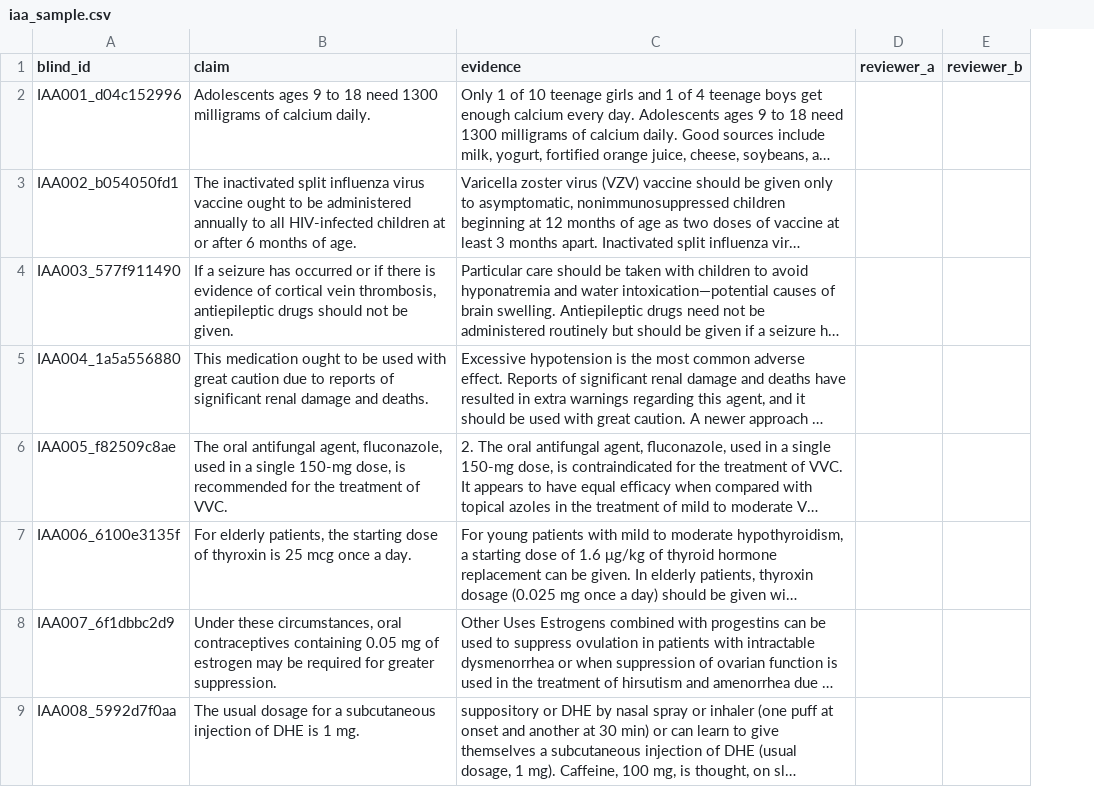
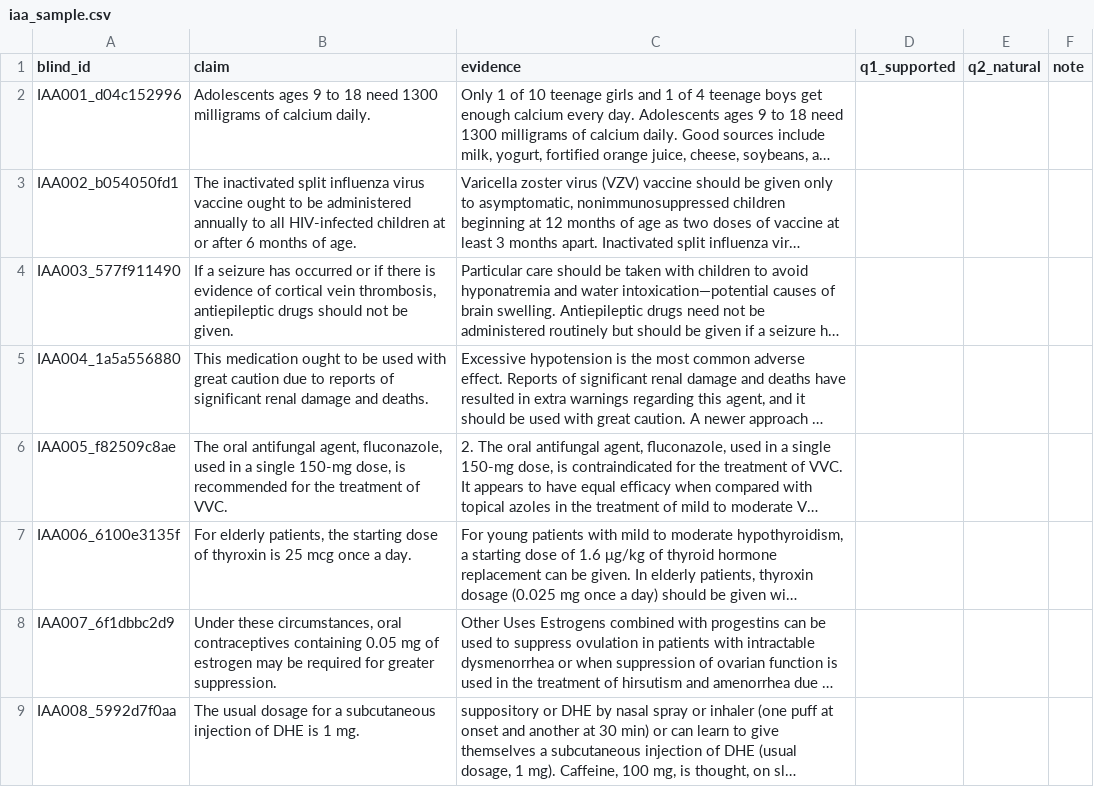
Before and after one commit to TranDucVinh-20225538/medverif-audit, a CSV file: qc/iaa_sample.csv, drawn as a sheet; only a part is shown; long unchanged cells end in …; removed rows and columns are numbered as before the commit, all else as after; the diff names each change by its address in the sheet, - before the commit and + after, or states it on an @@ line.

Commit message:
fix(qc): IAA two-question rubric (support + naturalness)
Replace reviewer columns with q1/q2 Y/N plus optional note; student-facing guidelines with worked examples; kappa vs expected verdict and author nat3/PI_ok labels by stratum.

```diff
--- a/qc/iaa_sample.csv
+++ b/qc/iaa_sample.csv
-column D (reviewer_a), empty
-column E (reviewer_b), empty
+column D (q1_supported), empty
+column E (q2_natural), empty
+column F (note), empty
```
Also changed, not shown: 6 other files.
